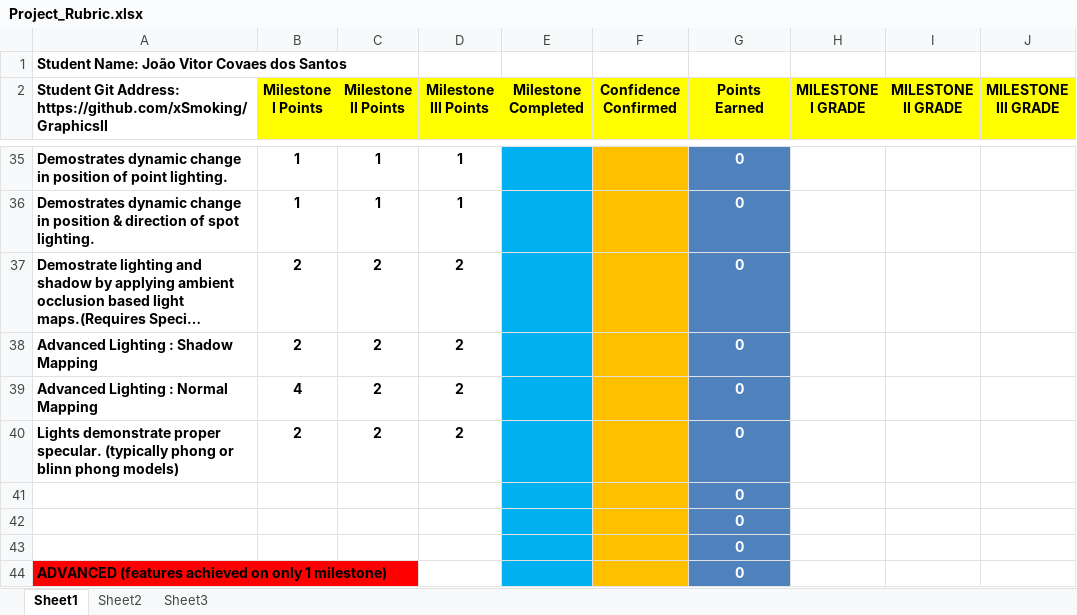
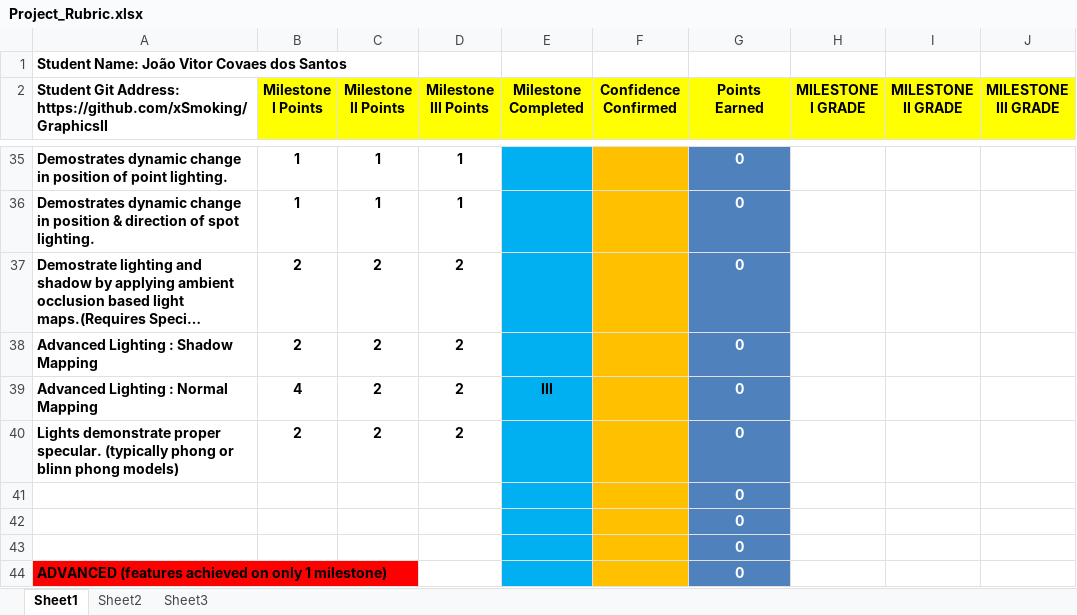
Before and after one commit to xSmoking/GraphicsII, an Excel workbook: Project_Rubric.xlsx, sheet Sheet1, drawn as a sheet; only a part is shown, gaps mark what is left out; long unchanged cells end in …; values as stored, in another font and other column widths than the file's, no borders; conditional formats not drawn; the diff covers the shown part only; the diff names each change by its address in the sheet, - before the commit and + after, or states it on an @@ line.

```diff
--- a/Project_Rubric.xlsx (sheet Sheet1)
+++ b/Project_Rubric.xlsx (sheet Sheet1)
-E39 (Milestone Completed): (empty)
+E39 (Milestone Completed): III
```
Also changed, not shown: 2 added rows and 10 edited cells elsewhere in this sheet, 13 other files.
